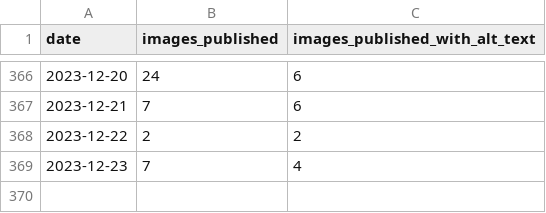
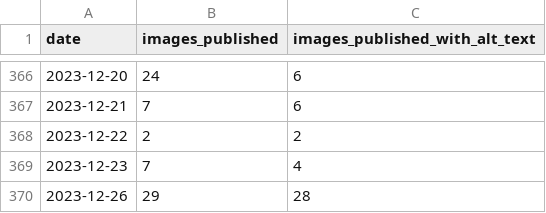
Before and after one commit to michigandaily/alt-text-tracker, a CSV file: data.csv, drawn as a sheet; only a part is shown, gaps mark what is left out.

```diff
--- a/data.csv
+++ b/data.csv
@@ -369 +369,2 @@ date,images_published,images_published_with_alt_text
 2023-12-23,7,4
+2023-12-26,29,28
```
